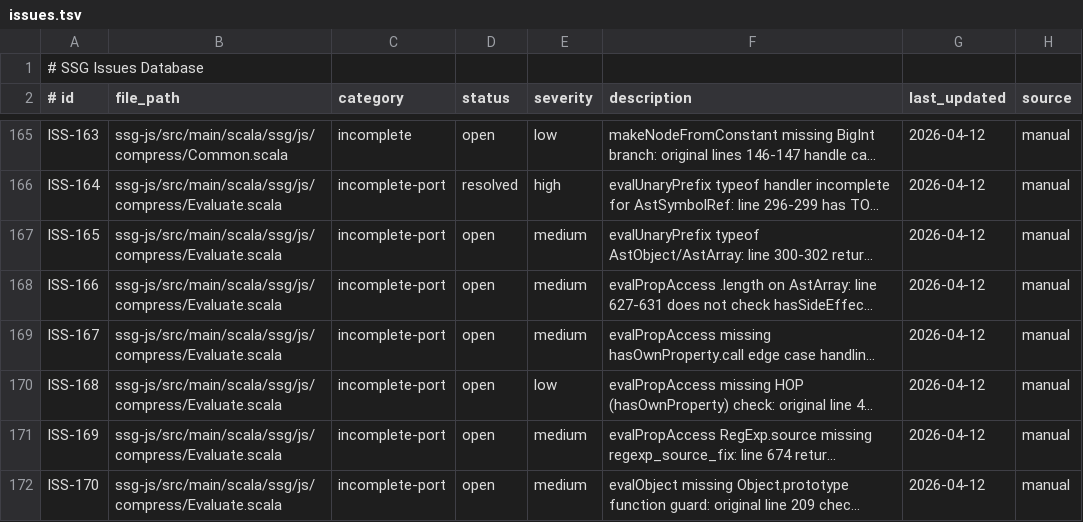
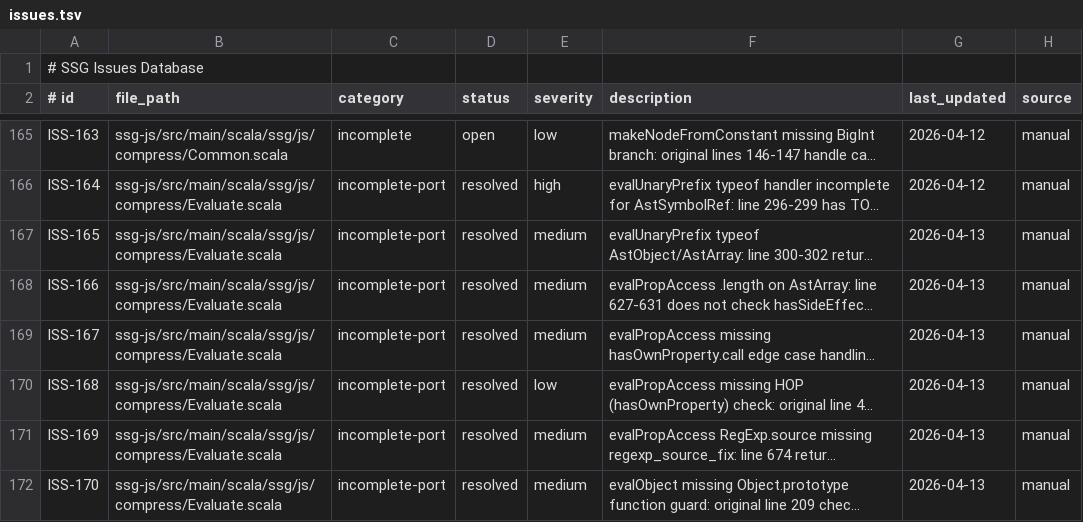
Before and after one commit to kubuszok/ssg, a TSV file: .rescale/data/issues.tsv, drawn as a sheet; only a part is shown, gaps mark what is left out; long unchanged cells end in …; the diff covers the shown part only; the diff names each change by its address in the sheet, - before the commit and + after, or states it on an @@ line.

```diff
--- a/.rescale/data/issues.tsv
+++ b/.rescale/data/issues.tsv
-D167:D172 (status): open
+D167:D172 (status): resolved
-G167:G172 (last_updated): 2026-04-12
+G167:G172 (last_updated): 2026-04-13
```
Also changed, not shown: 34 edited cells elsewhere in this file, 2 other files.
